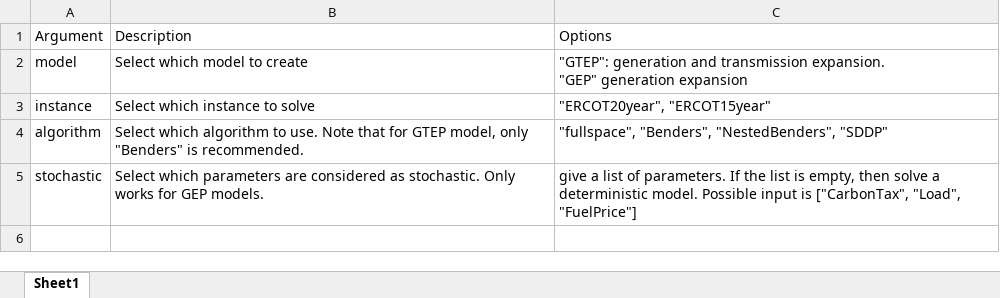
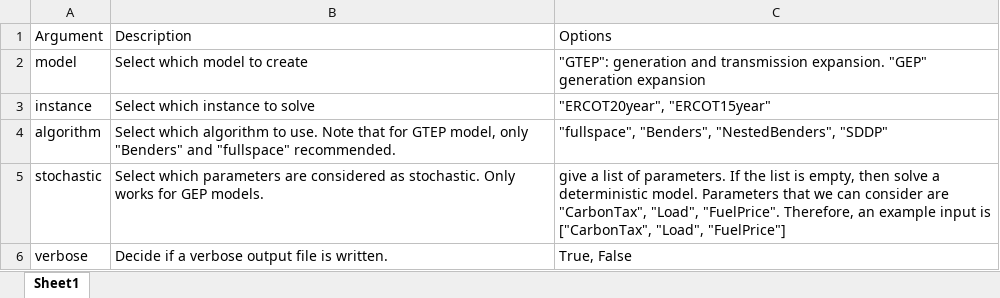
Before and after one commit to CanLi1/GTEP, an Excel workbook: userdocu/Options.xlsx, sheet Sheet1, drawn as a sheet; values as stored, in another font and other column widths than the file's, no borders; the diff names each change by its address in the sheet, - before the commit and + after, or states it on an @@ line.

```diff
--- a/userdocu/Options.xlsx (sheet Sheet1)
+++ b/userdocu/Options.xlsx (sheet Sheet1)
-C2: …generation expansion
+C2: …generation expansion
-B4: …only "Benders" is recommended.
+B4: …only "Benders" and "fullspace" recommended.
-C5: …deterministic model. Possible input is…
+C5: …deterministic model. Parameters that we can consider are "CarbonTax", "Load", "FuelPrice". Therefore, an example input is…
+row 6: verbose | Decide if a verbose output file is written. | True, False
```
Also changed, not shown: 1 other file.
